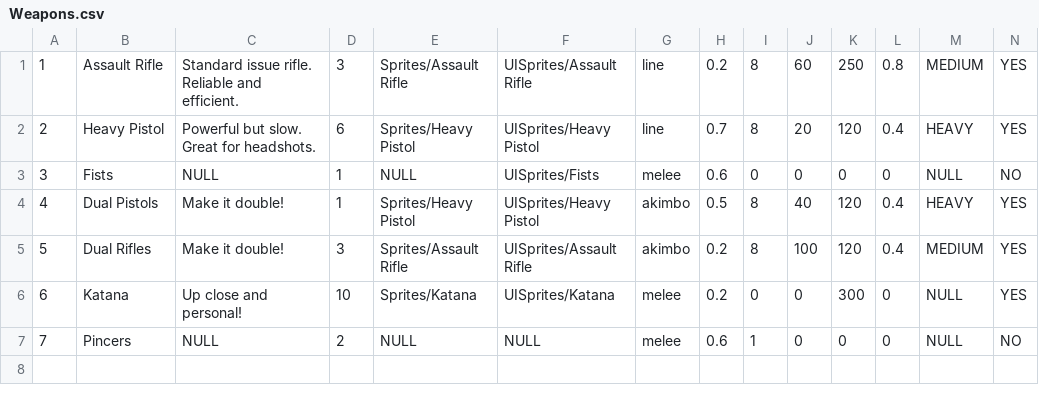
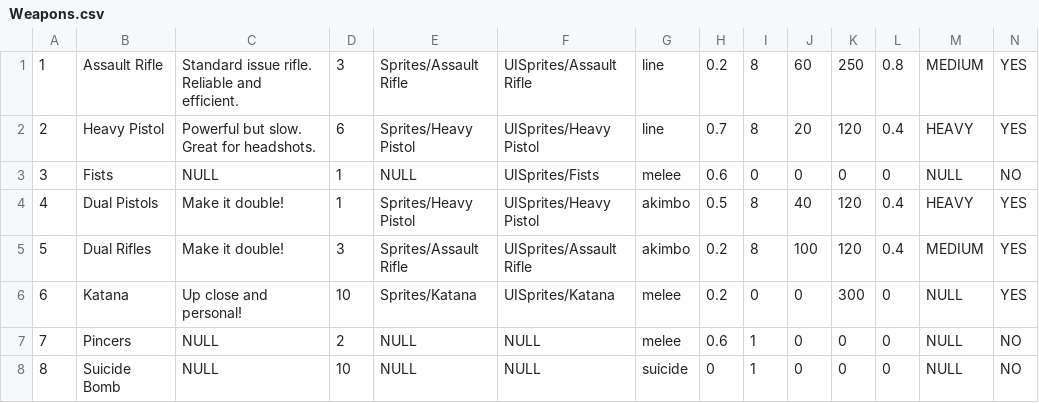
Before and after one commit to kieranchai/Exodus, a CSV file: Assets/Editor/CSVs/Weapons.csv, drawn as a sheet.

Commit message:
add suicide enemy type

```diff
--- a/Assets/Editor/CSVs/Weapons.csv
+++ b/Assets/Editor/CSVs/Weapons.csv
@@ -7 +7,2 @@
 7,Pincers,NULL,2,NULL,NULL,melee,0.6,1,0,0,0,NULL,NO
+8,Suicide Bomb,NULL,10,NULL,NULL,suicide,0,1,0,0,0,NULL,NO
```
Also changed, not shown: 26 other files.
